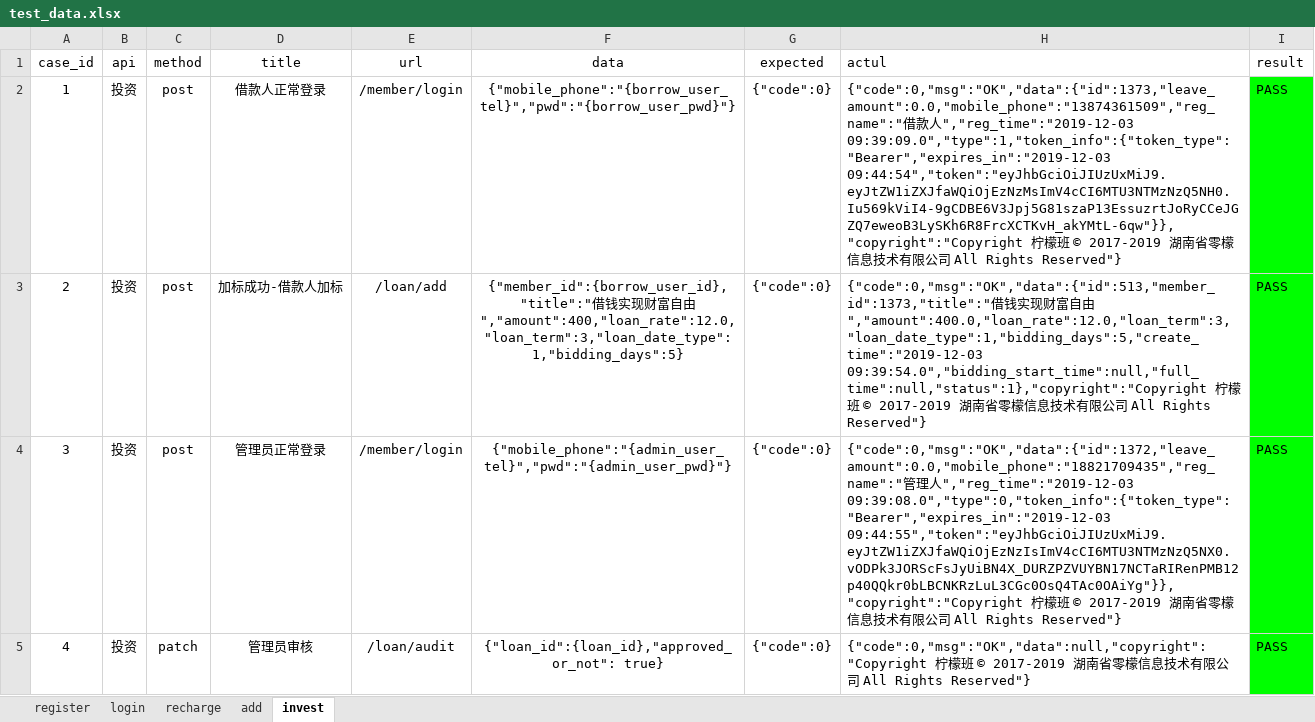
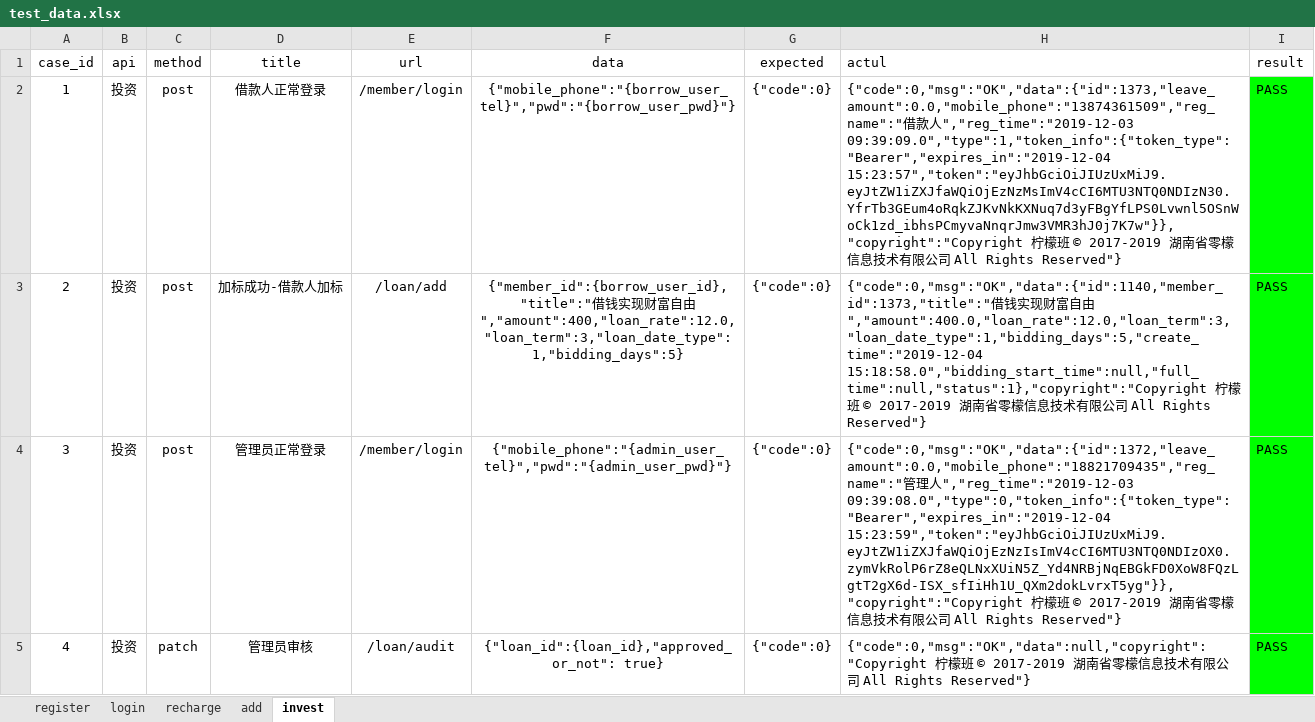
Before and after one commit to zhicheng-python/interface_auto, an Excel workbook: Test_datas/test_data.xlsx, sheet invest, drawn as a sheet; only a part is shown; values as stored, in another font and other column widths than the file's, no borders; the diff covers the shown part only; the diff names each change by its address in the sheet, - before the commit and + after, or states it on an @@ line.

```diff
--- a/Test_datas/test_data.xlsx (sheet invest)
+++ b/Test_datas/test_data.xlsx (sheet invest)
-H2 (actul): …人","reg_time":"2019-12-03 09:39:09.0","type":1,"token_info":{"token_type":"Bearer","expires_in":"2019-12-03 09:44:54","token":"eyJhbGciOiJIUzUxMiJ9.eyJtZW1iZXJfaWQiOjEzNzMsImV4cCI6MTU3NTMzNzQ5NH0.Iu569kViI4-9gCDBE6V3Jpj5G81szaP13EssuzrtJoRyCCeJGZQ7eweoB3LySKh6R8FrcXCTKvH_akYMtL-6qw"}},"copyright":"Copyright 柠檬…
+H2 (actul): …人","reg_time":"2019-12-03 09:39:09.0","type":1,"token_info":{"token_type":"Bearer","expires_in":"2019-12-04 15:23:57","token":"eyJhbGciOiJIUzUxMiJ9.eyJtZW1iZXJfaWQiOjEzNzMsImV4cCI6MTU3NTQ0NDIzN30.YfrTb3GEum4oRqkZJKvNkKXNuq7d3yFBgYfLPS0Lvwnl5OSnWoCk1zd_ibhsPCmyvaNnqrJmw3VMR3hJ0j7K7w"}},"copyright":"Copyright 柠檬…
-H3 (actul): {"code":0,"msg":"OK","data":{"id":513,"member_id":1373,"title":"借钱实现财富自由","amount":400.0,"loan_rate":12.0,"loan_term":3,"loan_date_type":1,"bidding_days":5,"create_time":"2019-12-03 09:39:54.0","bidding_start_time":null,"full_time":null,"status":1},"copyright":"Copyright 柠檬…
+H3 (actul): {"code":0,"msg":"OK","data":{"id":1140,"member_id":1373,"title":"借钱实现财富自由","amount":400.0,"loan_rate":12.0,"loan_term":3,"loan_date_type":1,"bidding_days":5,"create_time":"2019-12-04 15:18:58.0","bidding_start_time":null,"full_time":null,"status":1},"copyright":"Copyright 柠檬…
-H4 (actul): …人","reg_time":"2019-12-03 09:39:08.0","type":0,"token_info":{"token_type":"Bearer","expires_in":"2019-12-03 09:44:55","token":"eyJhbGciOiJIUzUxMiJ9.eyJtZW1iZXJfaWQiOjEzNzIsImV4cCI6MTU3NTMzNzQ5NX0.vODPk3JORScFsJyUiBN4X_DURZPZVUYBN17NCTaRIRenPMB12p40QQkr0bLBCNKRzLuL3CGc0OsQ4TAc0OAiYg"}},"copyright":"Copyright 柠檬…
+H4 (actul): …人","reg_time":"2019-12-03 09:39:08.0","type":0,"token_info":{"token_type":"Bearer","expires_in":"2019-12-04 15:23:59","token":"eyJhbGciOiJIUzUxMiJ9.eyJtZW1iZXJfaWQiOjEzNzIsImV4cCI6MTU3NTQ0NDIzOX0.zymVkRolP6rZ8eQLNxXUiN5Z_Yd4NRBjNqEBGkFD0XoW8FQzLgtT2gX6d-ISX_sfIiHh1U_QXm2dokLvrxT5yg"}},"copyright":"Copyright 柠檬…
```
Also changed, not shown: 2 edited cells elsewhere in this sheet, sheet recharge, sheet add, sheet login, sheet register, 3 other files.
